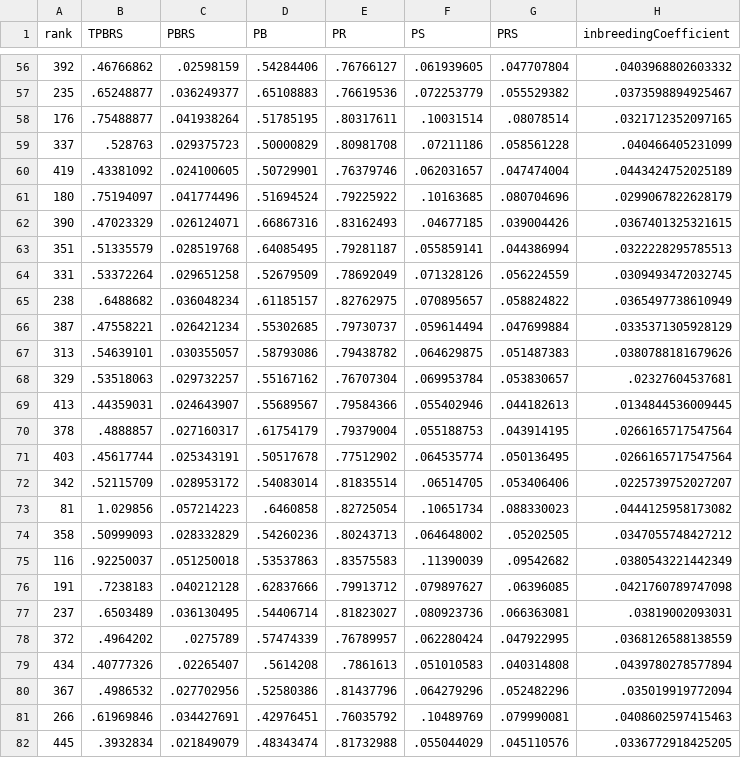
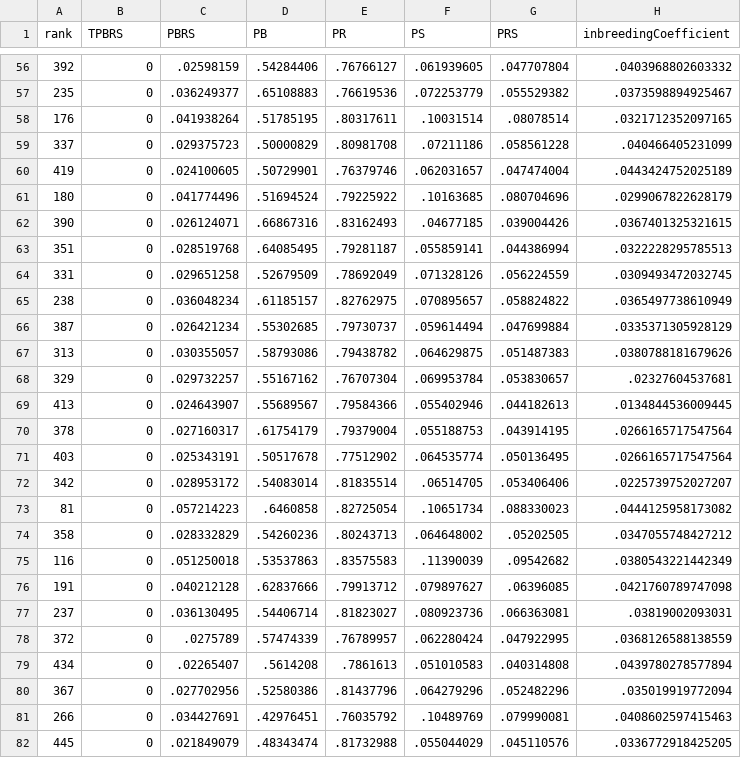
Before and after one commit to lucasbrea/upcoming_auction_dashboard, a CSV file: Data/Dashboard_Data_Dams_Table.csv, drawn as a sheet; only a part is shown, gaps mark what is left out; the diff covers the shown part only; the diff names each change by its address in the sheet, - before the commit and + after, or states it on an @@ line.

```diff
--- a/Data/Dashboard_Data_Dams_Table.csv
+++ b/Data/Dashboard_Data_Dams_Table.csv
-B56 (TPBRS): .46766862
+B56 (TPBRS): 0
-B57 (TPBRS): .65248877
+B57 (TPBRS): 0
-B58 (TPBRS): .75488877
+B58 (TPBRS): 0
-B59 (TPBRS): .528763
+B59 (TPBRS): 0
-B60 (TPBRS): .43381092
+B60 (TPBRS): 0
-B61 (TPBRS): .75194097
+B61 (TPBRS): 0
-B62 (TPBRS): .47023329
+B62 (TPBRS): 0
-B63 (TPBRS): .51335579
+B63 (TPBRS): 0
-B64 (TPBRS): .53372264
+B64 (TPBRS): 0
-B65 (TPBRS): .6488682
+B65 (TPBRS): 0
-B66 (TPBRS): .47558221
+B66 (TPBRS): 0
-B67 (TPBRS): .54639101
+B67 (TPBRS): 0
-B68 (TPBRS): .53518063
+B68 (TPBRS): 0
-B69 (TPBRS): .44359031
+B69 (TPBRS): 0
-B70 (TPBRS): .4888857
+B70 (TPBRS): 0
-B71 (TPBRS): .45617744
+B71 (TPBRS): 0
-B72 (TPBRS): .52115709
+B72 (TPBRS): 0
-B73 (TPBRS): 1.029856
+B73 (TPBRS): 0
-B74 (TPBRS): .50999093
+B74 (TPBRS): 0
-B75 (TPBRS): .92250037
+B75 (TPBRS): 0
-B76 (TPBRS): .7238183
+B76 (TPBRS): 0
-B77 (TPBRS): .6503489
+B77 (TPBRS): 0
-B78 (TPBRS): .4964202
+B78 (TPBRS): 0
-B79 (TPBRS): .40777326
+B79 (TPBRS): 0
-B80 (TPBRS): .4986532
+B80 (TPBRS): 0
-B81 (TPBRS): .61969846
+B81 (TPBRS): 0
-B82 (TPBRS): .3932834
+B82 (TPBRS): 0
```
Also changed, not shown: 72 edited cells elsewhere in this file.
